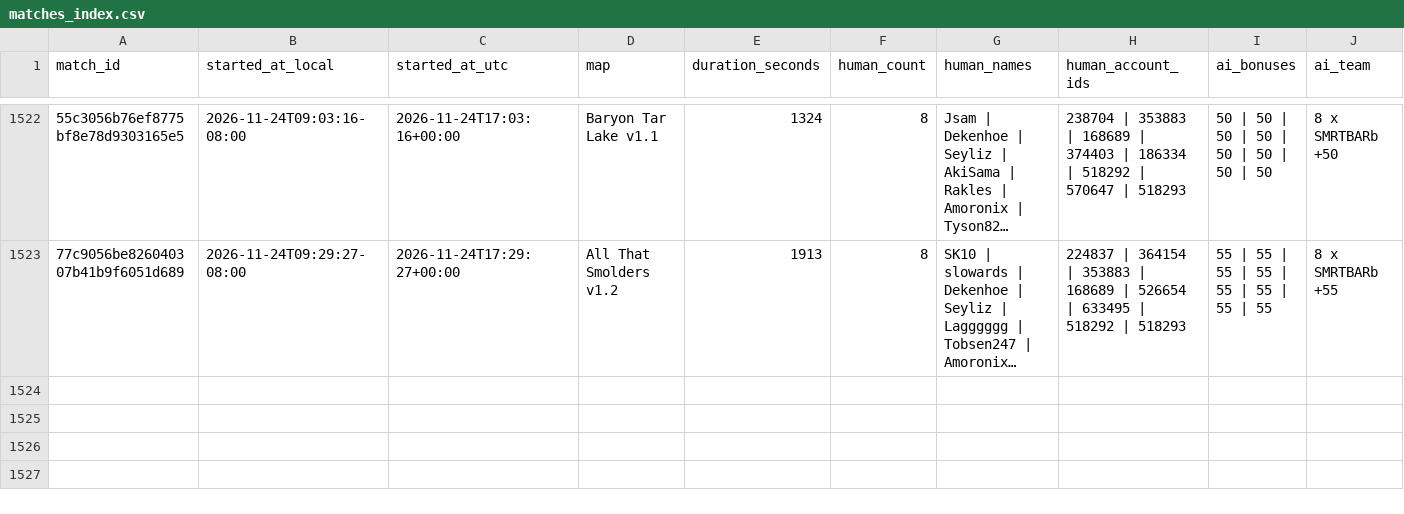
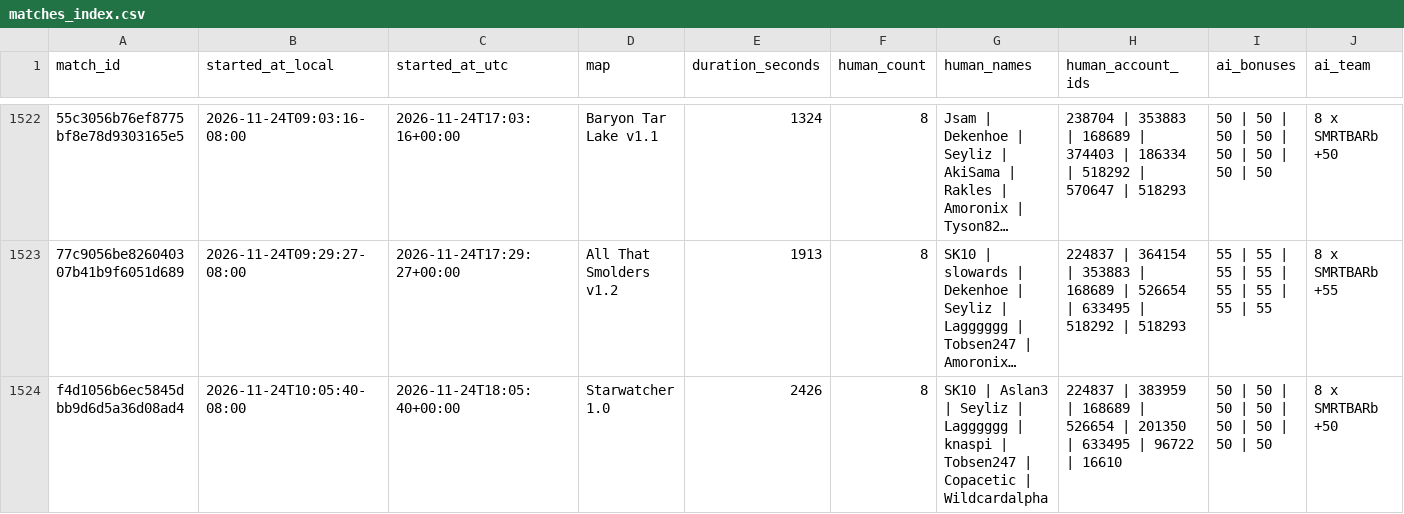
Before and after one commit to Barscrewl/BarbOS, a CSV file: data/matches_index.csv, drawn as a sheet; only a part is shown, gaps mark what is left out; long unchanged cells end in …; rows hold the shown columns only; the diff names each change by its address in the sheet, - before the commit and + after, or states it on an @@ line.

```diff
--- a/data/matches_index.csv
+++ b/data/matches_index.csv
+row 1524: f4d1056b6ec5845dbb9d6d5a36d08ad4 | 2026-11-24T10:05:40-08:00 | 2026-11-24T18:05:40+00:00 | Starwatcher 1.0 | 2426 | 8 | SK10 | Aslan3 | Seyliz | Lagggggg | knaspi | Tobsen247 | Copacetic | Wildcardalpha | 224837 | 383959 | 168689 | 526654 | 201350 | 633495 | 96722 | 16610 | 50 | 50 | 50 | 50 | 50 | 50 | 50 | 50 | 8 x SMRTBARb +50
```
Also changed, not shown: public/fixed_seed/matches.csv, public/fixed_seed/ratings.csv, 15 other files.
